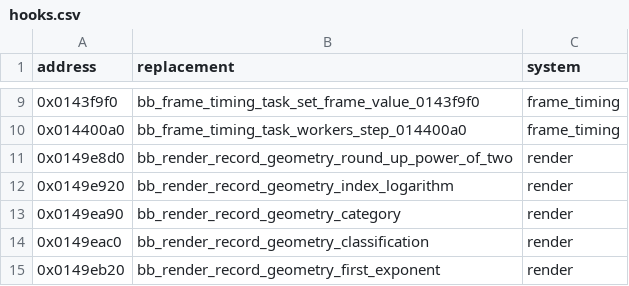
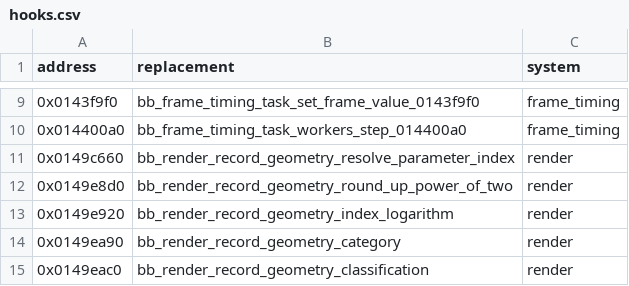
Before and after one commit to evill33t/Paleblood, a CSV file: game/hooks.csv, drawn as a sheet; only a part is shown, gaps mark what is left out; the shorter side is filled out with more unchanged rows.

```diff
--- a/game/hooks.csv
+++ b/game/hooks.csv
@@ -10,2 +10,3 @@ address,replacement,system
 0x014400a0,bb_frame_timing_task_workers_step_014400a0,frame_timing
+0x0149c660,bb_render_record_geometry_resolve_parameter_index,render
 0x0149e8d0,bb_render_record_geometry_round_up_power_of_two,render
```
Also changed, not shown: symbols/functions.csv, 4 other files.
